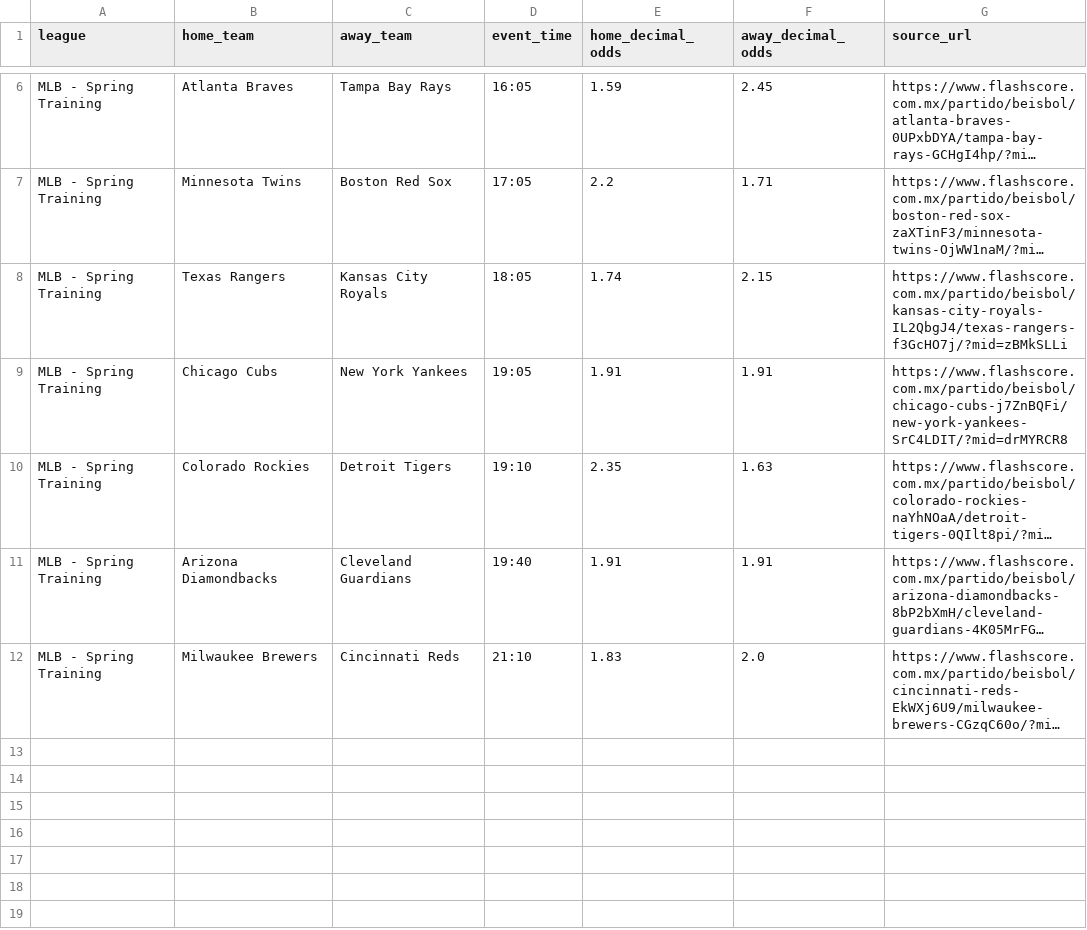
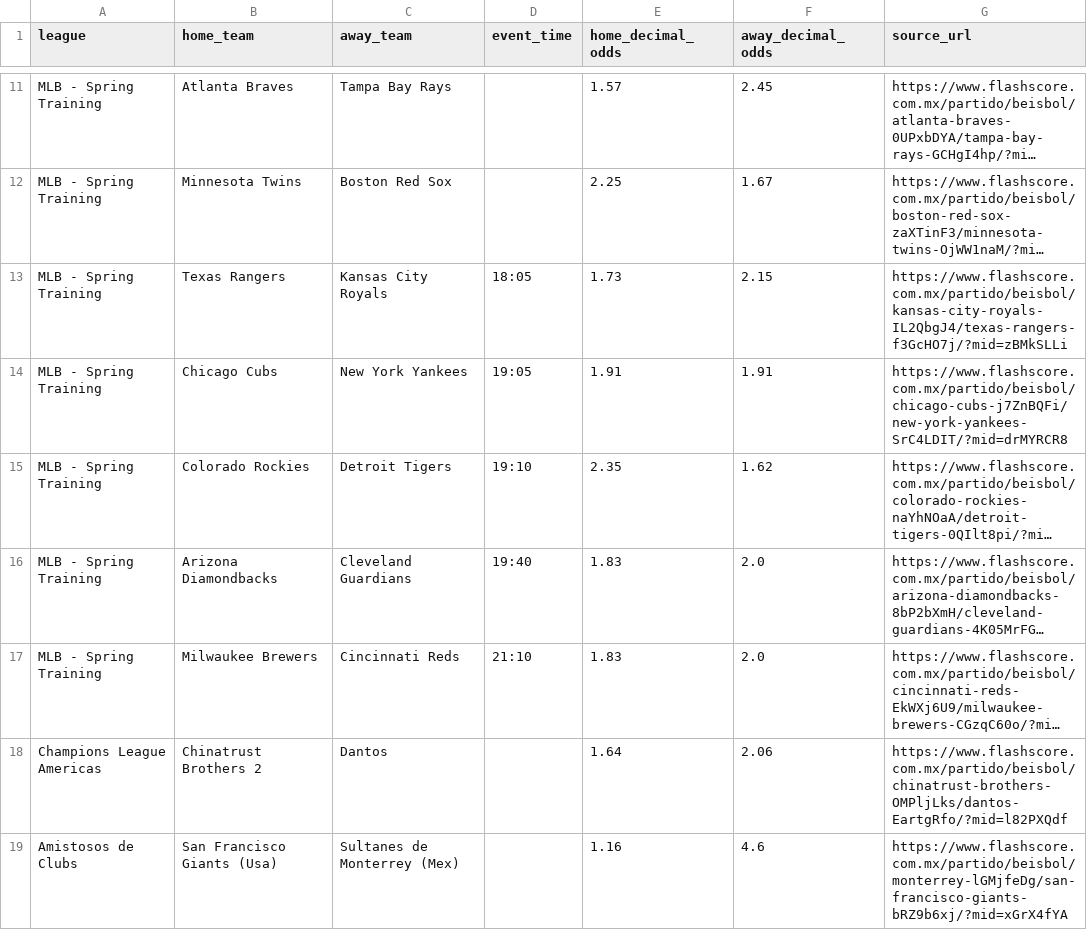
Before and after one commit to emilioandrade0/PickGOLD, a CSV file: src/data/odds_provider/flashscore_baseball_raw.csv, drawn as a sheet; only a part is shown, gaps mark what is left out; long unchanged cells end in …; addresses are those after the commit; the diff covers the shown part only; the diff names each change by its address in the sheet, - before the commit and + after, or states it on an @@ line.

```diff
--- a/src/data/odds_provider/flashscore_baseball_raw.csv
+++ b/src/data/odds_provider/flashscore_baseball_raw.csv
-D11 (event_time): 16:05
+D11 (event_time): (empty)
-E11 (home_decimal_odds): 1.59
+E11 (home_decimal_odds): 1.57
-D12 (event_time): 17:05
+D12 (event_time): (empty)
-E12 (home_decimal_odds): 2.2
+E12 (home_decimal_odds): 2.25
-F12 (away_decimal_odds): 1.71
+F12 (away_decimal_odds): 1.67
-E13 (home_decimal_odds): 1.74
+E13 (home_decimal_odds): 1.73
-F15 (away_decimal_odds): 1.63
+F15 (away_decimal_odds): 1.62
-E16 (home_decimal_odds): 1.91
+E16 (home_decimal_odds): 1.83
-F16 (away_decimal_odds): 1.91
+F16 (away_decimal_odds): 2.0
+row 18: Champions League Americas | Chinatrust Brothers 2 | Dantos |  | 1.64 | 2.06 | https://www.flashscore.com.mx/partido/beisbol/chinatrust-brothers-OMPljLks/dantos-EartgRfo/?mid=l82PXQdf
+row 19: Amistosos de Clubs | San Francisco Giants (Usa) | Sultanes de Monterrey (Mex) |  | 1.16 | 4.6 | https://www.flashscore.com.mx/partido/beisbol/monterrey-lGMjfeDg/san-francisco-giants-bRZ9b6xj/?mid=xGrX4fYA
```
Also changed, not shown: 5 added rows and 4 edited cells elsewhere in this file, src/data/mlb/raw/mlb_upcoming_schedule.csv, src/data/ncaa_baseball/raw/ncaa_baseball_upcoming_schedule.csv, 21 other files.
